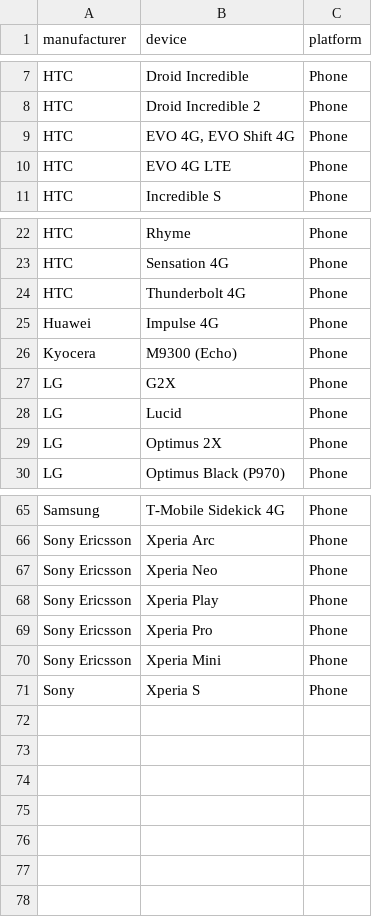
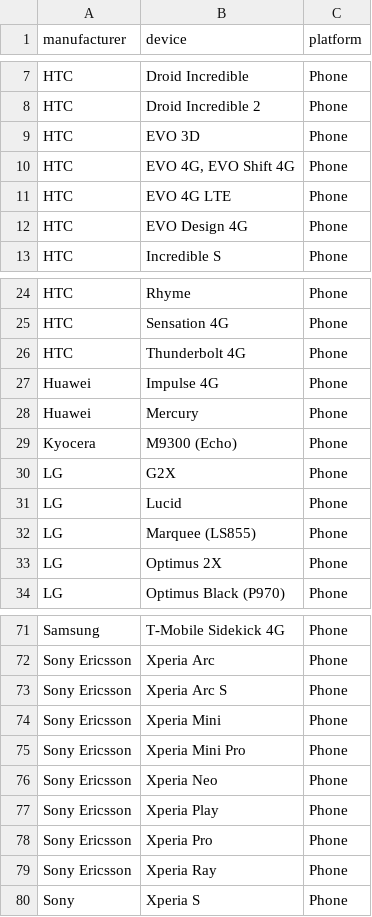
Before and after one commit to mozilla/bedrock, a CSV file: media/devices.csv, drawn as a sheet; only a part is shown, gaps mark what is left out; the diff covers the shown part only.

Commit message:
Bug 779206 - Update Firefox for Android supported devices page

```diff
--- a/media/devices.csv
+++ b/media/devices.csv
@@ -8,4 +8,6 @@ manufacturer, device, platform
 "HTC", "Droid Incredible 2", "Phone"
+"HTC", "EVO 3D", "Phone"
 "HTC", "EVO 4G, EVO Shift 4G", "Phone"
 "HTC", "EVO 4G LTE", "Phone"
+"HTC", "EVO Design 4G", "Phone"
 "HTC", "Incredible S", "Phone"
@@ -25,2 +27,3 @@ manufacturer, device, platform
 "Huawei", "Impulse 4G", "Phone"
+"Huawei", "Mercury", "Phone"
 "Kyocera", "M9300 (Echo)", "Phone"
@@ -28,2 +31,3 @@ manufacturer, device, platform
 "LG", "Lucid", "Phone"
+"LG", "Marquee (LS855)", "Phone"
 "LG", "Optimus 2X", "Phone"
@@ -66,2 +72,5 @@ manufacturer, device, platform
 "Sony Ericsson", "Xperia Arc", "Phone"
+"Sony Ericsson", "Xperia Arc S", "Phone"
+"Sony Ericsson", "Xperia Mini", "Phone"
+"Sony Ericsson", "Xperia Mini Pro", "Phone"
 "Sony Ericsson", "Xperia Neo", "Phone"
@@ -69,3 +78,3 @@ manufacturer, device, platform
 "Sony Ericsson", "Xperia Pro", "Phone"
-"Sony Ericsson", "Xperia Mini", "Phone"
+"Sony Ericsson", "Xperia Ray", "Phone"
 "Sony", "Xperia S", "Phone"
```
Also changed, not shown: 2 added rows elsewhere in this file.
